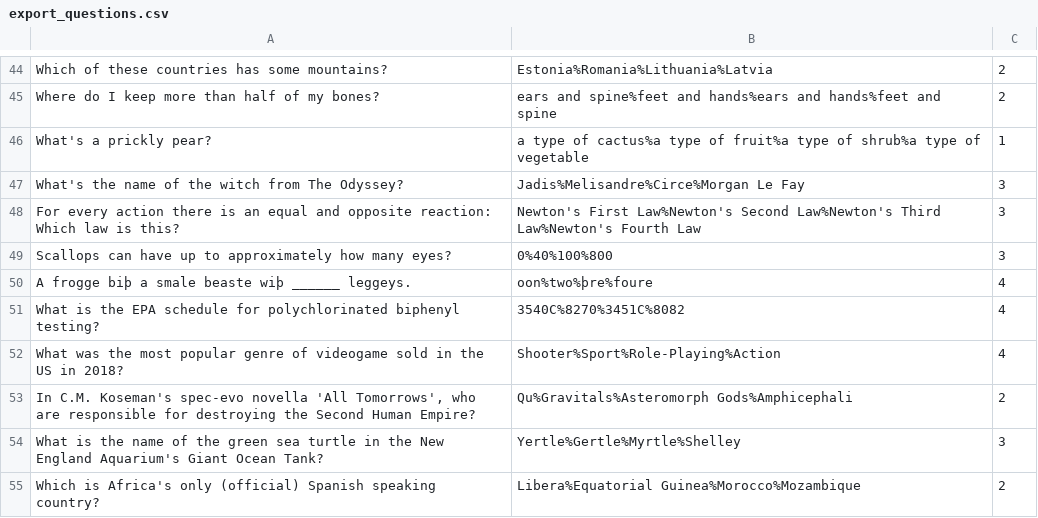
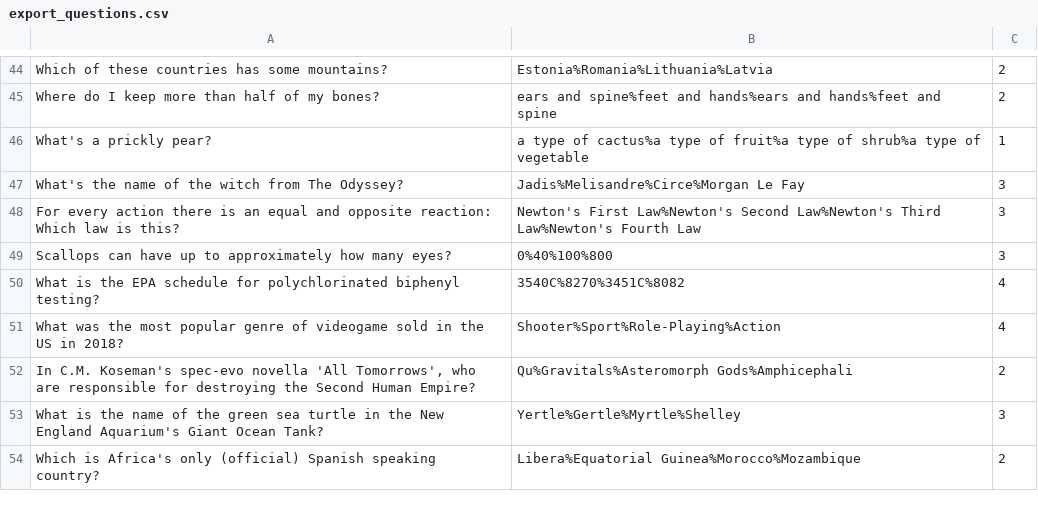
Before and after one commit to David-Carlson/QuizDB, a CSV file: src/main/scala/resources/export_questions.csv, drawn as a sheet; only a part is shown, gaps mark what is left out.

```diff
--- a/src/main/scala/resources/export_questions.csv
+++ b/src/main/scala/resources/export_questions.csv
@@ -49,3 +49,2 @@ What's the name of the witch from The Odyssey?|Jadis%Melisandre%Circe%Morgan Le
 Scallops can have up to approximately how many eyes?|0%40%100%800|3
-A frogge biþ a smale beaste wiþ ______ leggeys.|oon%two%þre%foure|4
 What is the EPA schedule for polychlorinated biphenyl testing?|3540C%8270%3451C%8082|4
```
Also changed, not shown: 3 other files.
